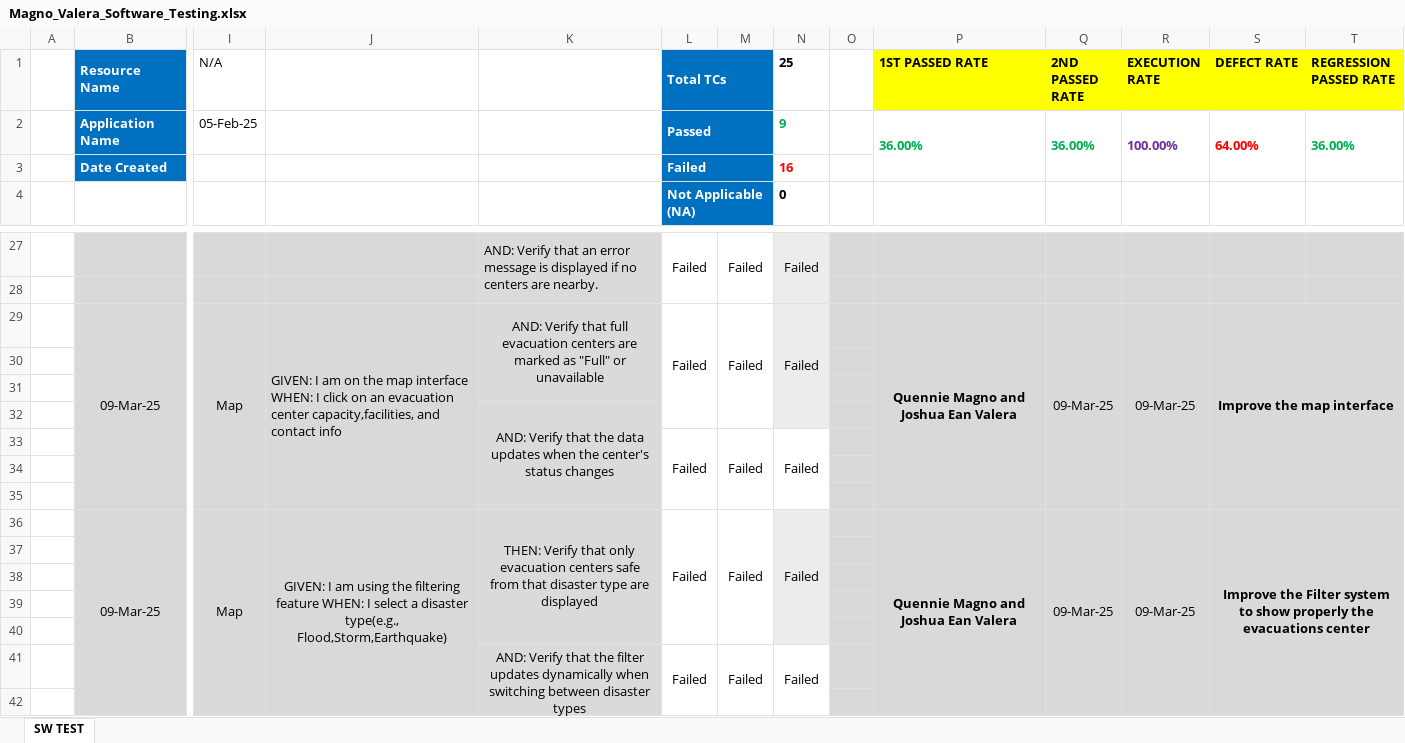
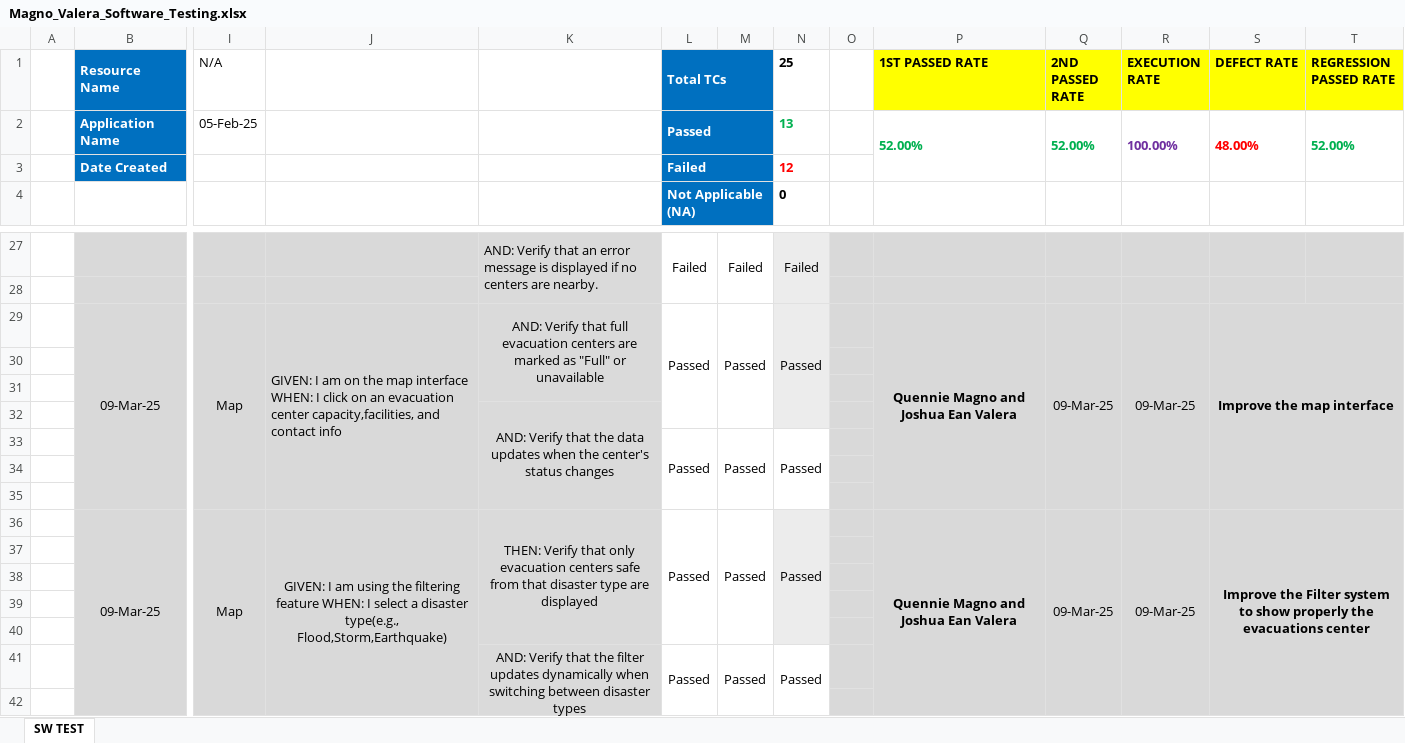
Before and after one commit to Joshua-Ean-Valera/magno_valera, an Excel workbook: Magno_Valera_Software_Testing.xlsx, sheet SW TEST, drawn as a sheet; only a part is shown, gaps mark what is left out; values as stored, in another font and other column widths than the file's, no borders; conditional formats not drawn; removed rows and columns are numbered as before the commit, all else as after; rows hold the shown columns only; the diff names each change by its address in the sheet, - before the commit and + after, or states it on an @@ line.

Commit message:
4th

```diff
--- a/Magno_Valera_Software_Testing.xlsx (sheet SW TEST)
+++ b/Magno_Valera_Software_Testing.xlsx (sheet SW TEST)
-N2 (25): 9
+N2 (25): 13
-P2 (1ST PASSED RATE): 36.00%
+P2 (1ST PASSED RATE): 52.00%
-Q2 (2ND PASSED RATE): 36.00%
+Q2 (2ND PASSED RATE): 52.00%
-S2 (DEFECT RATE): 64.00%
+S2 (DEFECT RATE): 48.00%
-T2 (REGRESSION PASSED RATE): 36.00%
+T2 (REGRESSION PASSED RATE): 52.00%
-N3 (25): 16
+N3 (25): 12
-L29 (Total TCs): Failed
+L29 (Total TCs): Passed
-M29: Failed
+M29: Passed
-N29 (25): Failed
+N29 (25): Passed
-row 33:  |  |  |  |  | Failed | Failed | Failed
+row 33:  |  |  |  |  | Passed | Passed | Passed
-L36 (Total TCs): Failed
+L36 (Total TCs): Passed
-M36: Failed
+M36: Passed
-N36 (25): Failed
+N36 (25): Passed
-row 41:  |  |  |  | AND: Verify that the filter updates dynamically when switching between disaster types | Failed | Failed | Failed
+row 41:  |  |  |  | AND: Verify that the filter updates dynamically when switching between disaster types | Passed | Passed | Passed
```
